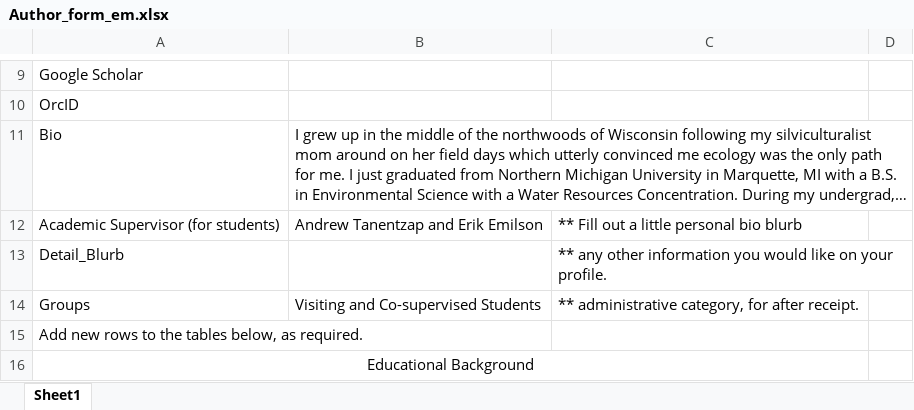
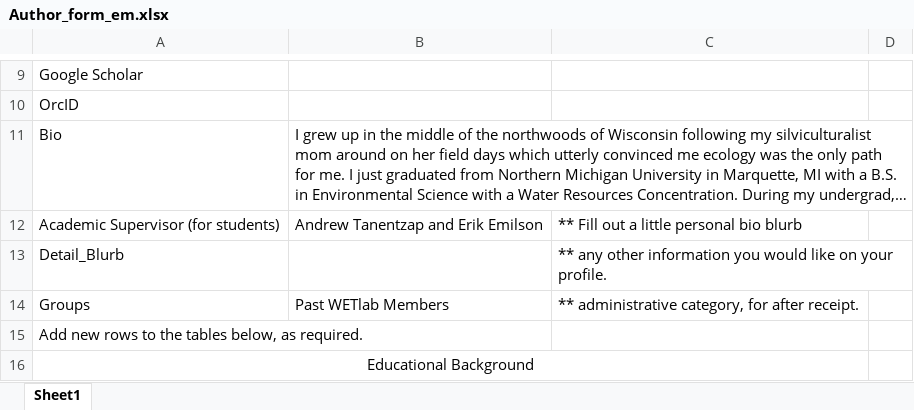
Before and after one commit to GLFC-WET/GLFC-WET.github.io, an Excel workbook: website_content_creation/authors/Erin_Matula/Author_form_em.xlsx, sheet Sheet1, drawn as a sheet; only a part is shown, gaps mark what is left out; long unchanged cells end in …; values as stored, in another font and other column widths than the file's, no borders; the diff names each change by its address in the sheet, - before the commit and + after, or states it on an @@ line.

Commit message:
January Updates
Removed Erin Matula as a student. Added Isabel da cunha juchem as a WETlab member

```diff
--- a/website_content_creation/authors/Erin_Matula/Author_form_em.xlsx (sheet Sheet1)
+++ b/website_content_creation/authors/Erin_Matula/Author_form_em.xlsx (sheet Sheet1)
-B14: Visiting and Co-supervised Students
+B14: Past WETlab Members
```
Also changed, not shown: 42 other files.
